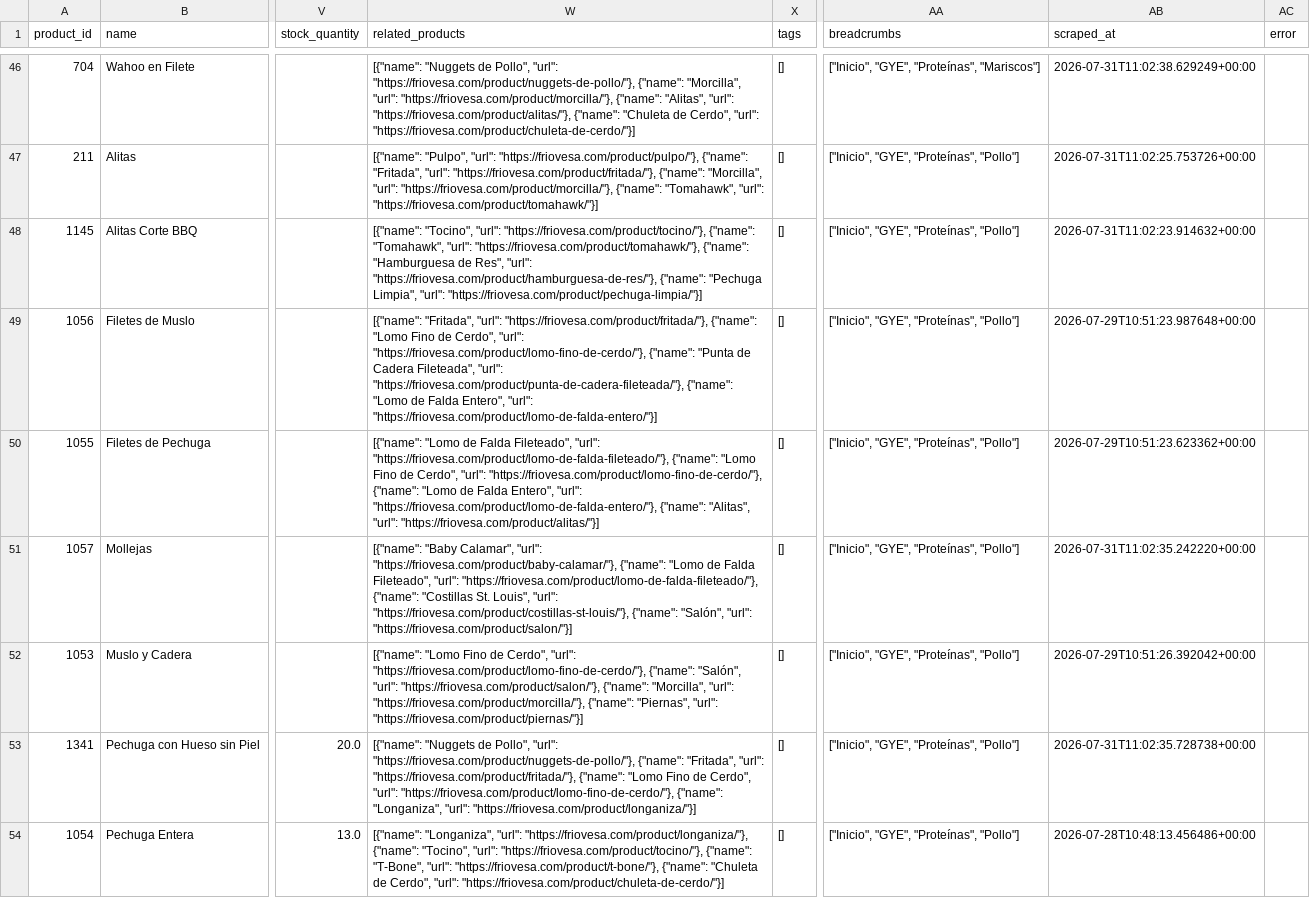
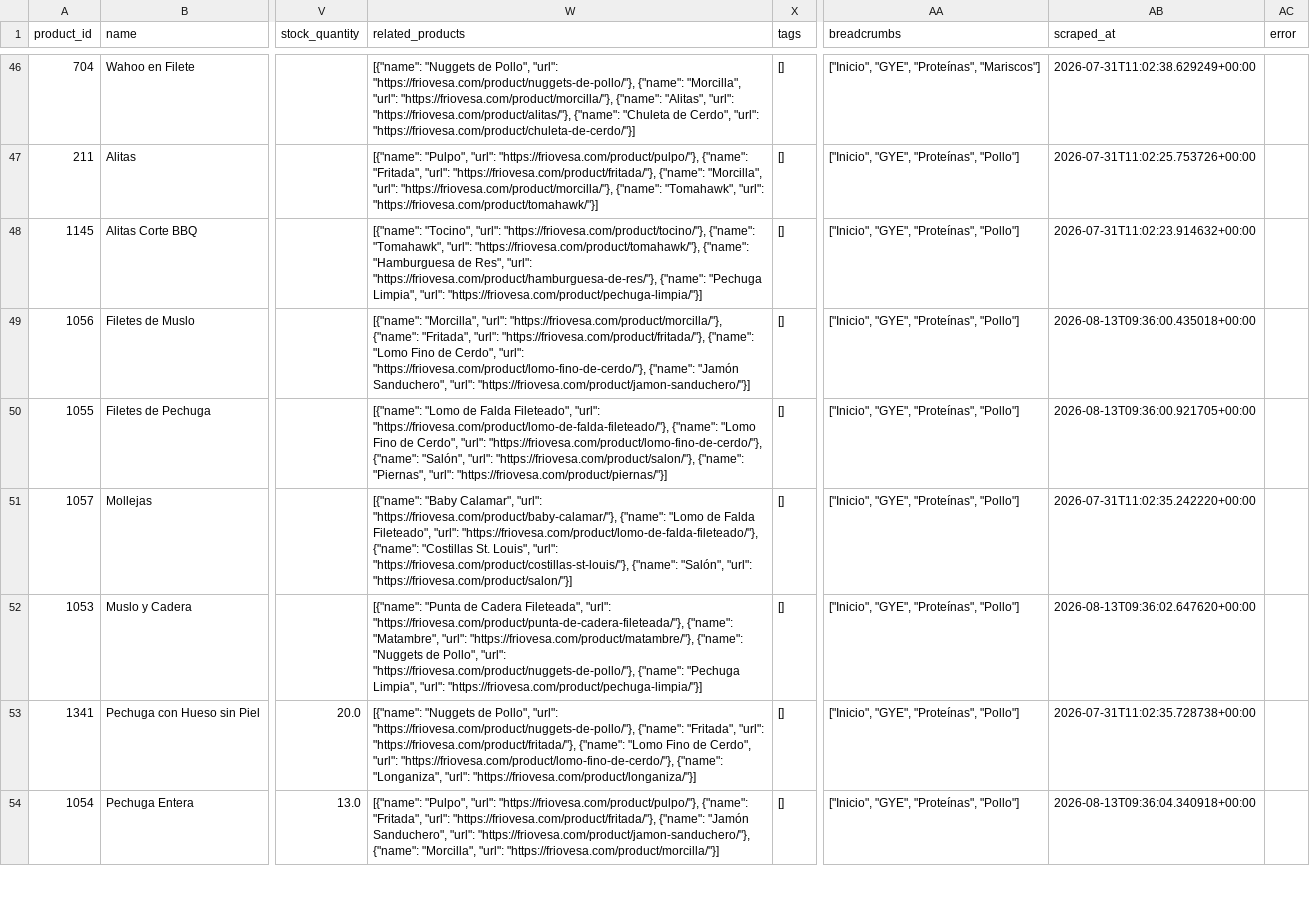
Before and after one commit to Casor8/friovesa-ai, a CSV file: output/catalogo_guayaquil.csv, drawn as a sheet; only a part is shown, gaps mark what is left out; the diff covers the shown part only; the diff names each change by its address in the sheet, - before the commit and + after, or states it on an @@ line.

```diff
--- a/output/catalogo_guayaquil.csv
+++ b/output/catalogo_guayaquil.csv
-W49 (related_products): [{"name": "Fritada", "url": "https://friovesa.com/product/fritada/"}, {"name": "Lomo Fino de Cerdo", "url": "https://friovesa.com/product/lomo-fino-de-cerdo/"}, {"name": "Punta de Cadera Fileteada", "url": "https://friovesa.com/product/punta-de-cadera-fileteada/"}, {"name": "Lomo de Falda Entero", "url": "https://friovesa.com/product/lomo-de-falda-entero/"}]
+W49 (related_products): [{"name": "Morcilla", "url": "https://friovesa.com/product/morcilla/"}, {"name": "Fritada", "url": "https://friovesa.com/product/fritada/"}, {"name": "Lomo Fino de Cerdo", "url": "https://friovesa.com/product/lomo-fino-de-cerdo/"}, {"name": "Jamón Sanduchero", "url": "https://friovesa.com/product/jamon-sanduchero/"}]
-AB49 (scraped_at): 2026-07-29T10:51:23.987648+00:00
+AB49 (scraped_at): 2026-08-13T09:36:00.435018+00:00
-W50 (related_products): …"https://friovesa.com/product/lomo-fino-de-cerdo/"}, {"name": "Lomo de Falda Entero", "url": "https://friovesa.com/product/lomo-de-falda-entero/"}, {"name": "Alitas", "url": "https://friovesa.com/product/alitas/"}]
+W50 (related_products): …"https://friovesa.com/product/lomo-fino-de-cerdo/"}, {"name": "Salón", "url": "https://friovesa.com/product/salon/"}, {"name": "Piernas", "url": "https://friovesa.com/product/piernas/"}]
-AB50 (scraped_at): 2026-07-29T10:51:23.623362+00:00
+AB50 (scraped_at): 2026-08-13T09:36:00.921705+00:00
-W52 (related_products): [{"name": "Lomo Fino de Cerdo", "url": "https://friovesa.com/product/lomo-fino-de-cerdo/"}, {"name": "Salón", "url": "https://friovesa.com/product/salon/"}, {"name": "Morcilla", "url": "https://friovesa.com/product/morcilla/"}, {"name": "Piernas", "url": "https://friovesa.com/product/piernas/"}]
+W52 (related_products): [{"name": "Punta de Cadera Fileteada", "url": "https://friovesa.com/product/punta-de-cadera-fileteada/"}, {"name": "Matambre", "url": "https://friovesa.com/product/matambre/"}, {"name": "Nuggets de Pollo", "url": "https://friovesa.com/product/nuggets-de-pollo/"}, {"name": "Pechuga Limpia", "url": "https://friovesa.com/product/pechuga-limpia/"}]
-AB52 (scraped_at): 2026-07-29T10:51:26.392042+00:00
+AB52 (scraped_at): 2026-08-13T09:36:02.647620+00:00
-W54 (related_products): [{"name": "Longaniza", "url": "https://friovesa.com/product/longaniza/"}, {"name": "Tocino", "url": "https://friovesa.com/product/tocino/"}, {"name": "T-Bone", "url": "https://friovesa.com/product/t-bone/"}, {"name": "Chuleta de Cerdo", "url": "https://friovesa.com/product/chuleta-de-cerdo/"}]
+W54 (related_products): [{"name": "Pulpo", "url": "https://friovesa.com/product/pulpo/"}, {"name": "Fritada", "url": "https://friovesa.com/product/fritada/"}, {"name": "Jamón Sanduchero", "url": "https://friovesa.com/product/jamon-sanduchero/"}, {"name": "Morcilla", "url": "https://friovesa.com/product/morcilla/"}]
-AB54 (scraped_at): 2026-07-28T10:48:13.456486+00:00
+AB54 (scraped_at): 2026-08-13T09:36:04.340918+00:00
```
Also changed, not shown: 24 edited cells elsewhere in this file, output/catalogo_completo.csv, output/catalogo_quito.csv, 10 other files.
